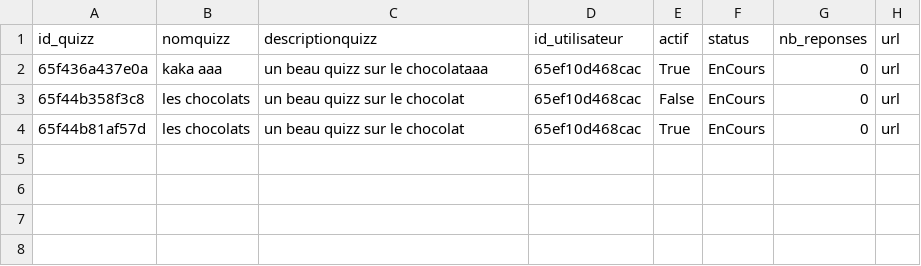
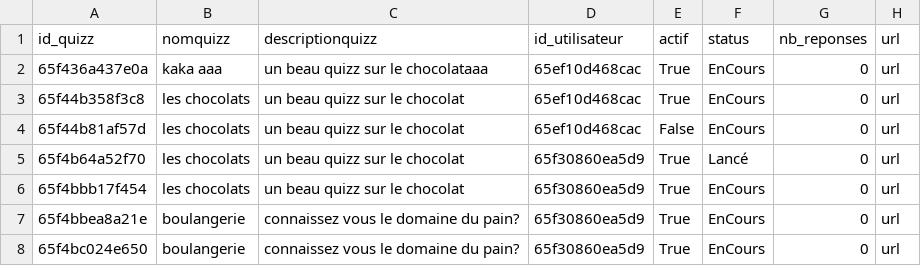
Before and after one commit to MSAcom/Quizzeo, a CSV file: quizz/creationquizz/quizz.csv, drawn as a sheet.

Commit message:
feat(view): ajout css sur quizz et liste utilisateur et modification des boutons active desactive

```diff
--- a/quizz/creationquizz/quizz.csv
+++ b/quizz/creationquizz/quizz.csv
@@ -2,3 +2,7 @@ id_quizz,nomquizz,descriptionquizz,id_utilisateur,actif,status,nb_reponses,url
 65f436a437e0a,"kaka aaa","un beau quizz sur le chocolataaa",65ef10d468cac,True,EnCours,0,url
-65f44b358f3c8,"les chocolats","un beau quizz sur le chocolat",65ef10d468cac,False,EnCours,0,url
-65f44b81af57d,"les chocolats","un beau quizz sur le chocolat",65ef10d468cac,True,EnCours,0,url
+65f44b358f3c8,"les chocolats","un beau quizz sur le chocolat",65ef10d468cac,True,EnCours,0,url
+65f44b81af57d,"les chocolats","un beau quizz sur le chocolat",65ef10d468cac,False,EnCours,0,url
+65f4b64a52f70,"les chocolats","un beau quizz sur le chocolat",65f30860ea5d9,True,Lancé,0,url
+65f4bbb17f454,"les chocolats","un beau quizz sur le chocolat",65f30860ea5d9,True,EnCours,0,url
+65f4bbea8a21e,boulangerie,"connaissez vous le domaine du pain?",65f30860ea5d9,True,EnCours,0,url
+65f4bc024e650,boulangerie,"connaissez vous le domaine du pain?",65f30860ea5d9,True,EnCours,0,url
```
Also changed, not shown: accueil/utilisateurs.csv, quizz/creationquizz/questions_quizz.csv, 14 other files.
